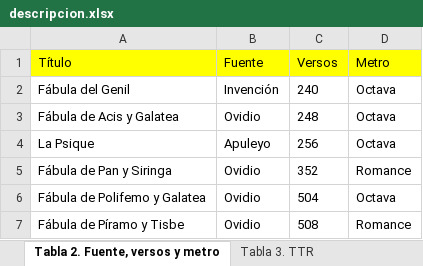
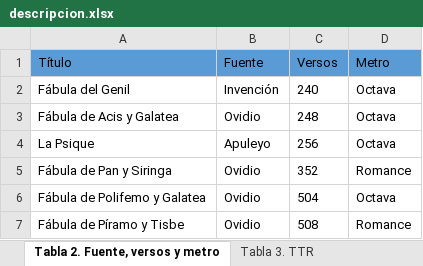
Before and after one commit to arojascastro/fabulasmitologicas, an Excel workbook: resultados/descripcion.xlsx, sheet Tabla 2. Fuente, versos y metro, drawn as a sheet; only a part is shown; values as stored, in another font and other column widths than the file's, no borders; the diff names each change by its address in the sheet, - before the commit and + after, or states it on an @@ line.

```diff
--- a/resultados/descripcion.xlsx (sheet Tabla 2. Fuente, versos y metro)
+++ b/resultados/descripcion.xlsx (sheet Tabla 2. Fuente, versos y metro)
-A1:D1 fill: #FFFF00
+A1:D1 fill: #5B9BD5
```
Also changed, not shown: sheet Tabla 6. Palabras clave, sheet Tabla 5. Cultismos, sheet Tabla 4. MFW, sheet Tabla 3. TTR, sheet Tabla 1. Fecha, título y autor, sheet Figura 2. Metro, other sheet tabs.
